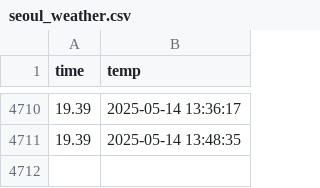
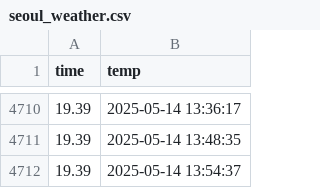
Before and after one commit to parkguns/seoul_weather_5minute, a CSV file: seoul_weather.csv, drawn as a sheet; only a part is shown, gaps mark what is left out.

```diff
--- a/seoul_weather.csv
+++ b/seoul_weather.csv
@@ -4711 +4711,2 @@ time,temp
 19.39,2025-05-14 13:48:35
+19.39,2025-05-14 13:54:37
```
